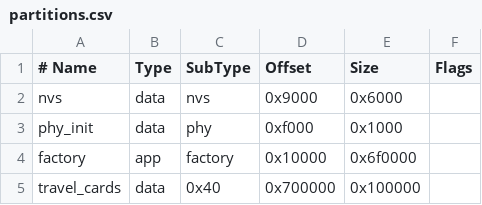
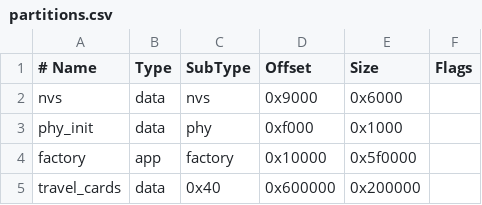
Before and after one commit to JayJJChen/ai-passport, a CSV file: partitions.csv, drawn as a sheet.

```diff
--- a/partitions.csv
+++ b/partitions.csv
@@ -3,3 +3,3 @@ nvs,      data, nvs,     0x9000,   0x6000,
 phy_init, data, phy,     0xf000,   0x1000,
-factory,  app,  factory, 0x10000,  0x6f0000,
-travel_cards, data, 0x40, 0x700000, 0x100000,
+factory,  app,  factory, 0x10000,  0x5f0000,
+travel_cards, data, 0x40, 0x600000, 0x200000,
```
Also changed, not shown: 30 other files.
